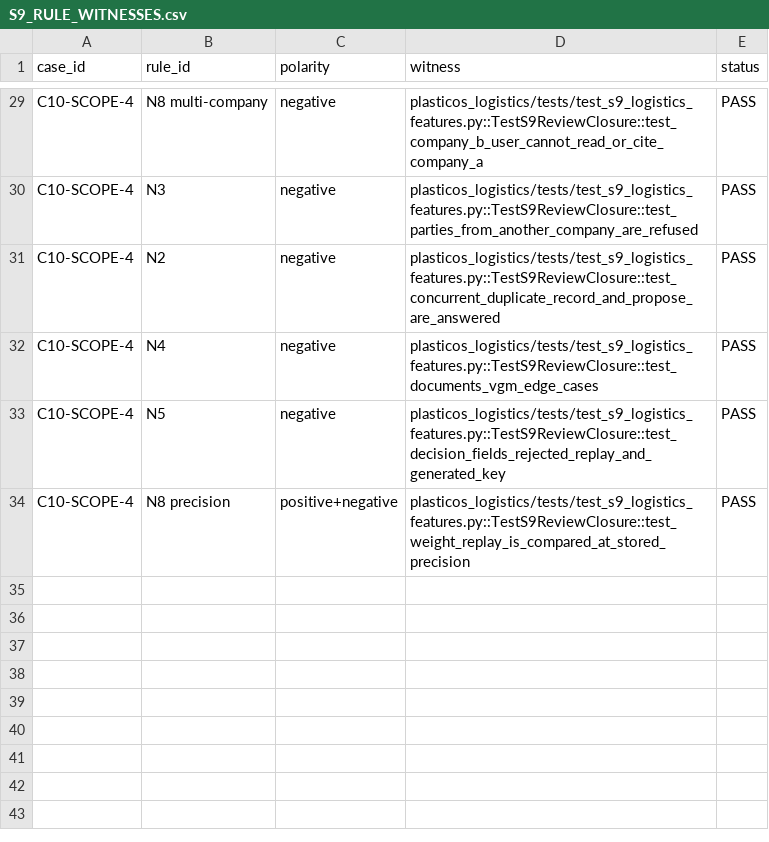
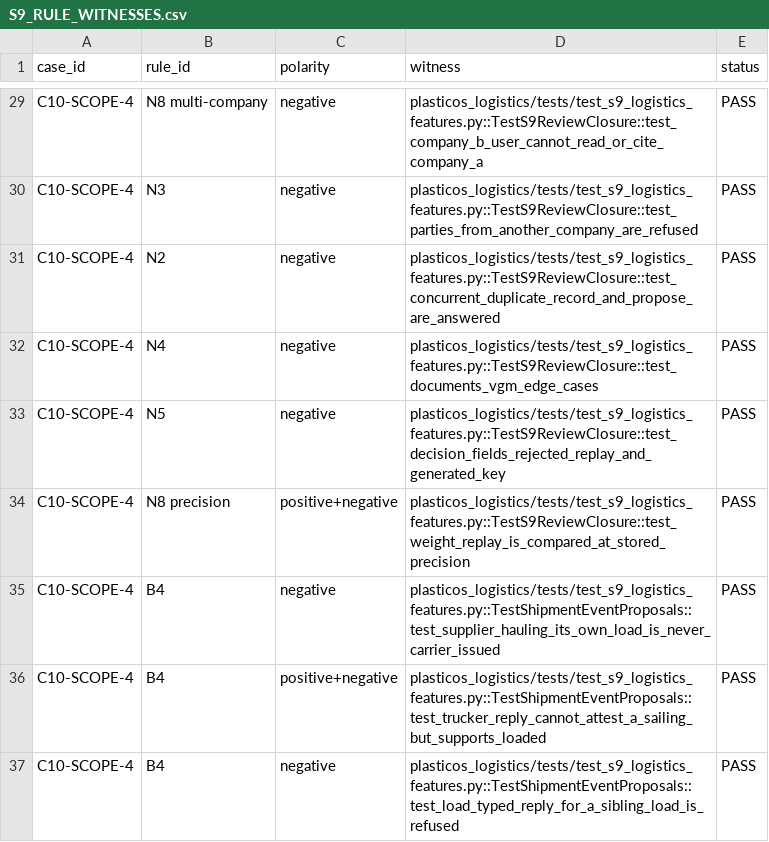
Before and after one commit to cryptoxdog/IB-Odoo_19, a CSV file: docs/campaigns/future-add-ons/PlasticOS_Export/EVIDENCE/S9/S9_RULE_WITNESSES.csv, drawn as a sheet; only a part is shown, gaps mark what is left out; the diff names each change by its address in the sheet, - before the commit and + after, or states it on an @@ line.

```diff
--- a/docs/campaigns/future-add-ons/PlasticOS_Export/EVIDENCE/S9/S9_RULE_WITNESSES.csv
+++ b/docs/campaigns/future-add-ons/PlasticOS_Export/EVIDENCE/S9/S9_RULE_WITNESSES.csv
+row 35: C10-SCOPE-4 | B4 | negative | plasticos_logistics/tests/test_s9_logistics_features.py::TestShipmentEventProposals::test_supplier_hauling_its_own_load_is_never_carrier_issued | PASS
+row 36: C10-SCOPE-4 | B4 | positive+negative | plasticos_logistics/tests/test_s9_logistics_features.py::TestShipmentEventProposals::test_trucker_reply_cannot_attest_a_sailing_but_supports_loaded | PASS
+row 37: C10-SCOPE-4 | B4 | negative | plasticos_logistics/tests/test_s9_logistics_features.py::TestShipmentEventProposals::test_load_typed_reply_for_a_sibling_load_is_refused | PASS
```
Also changed, not shown: 5 other files.
